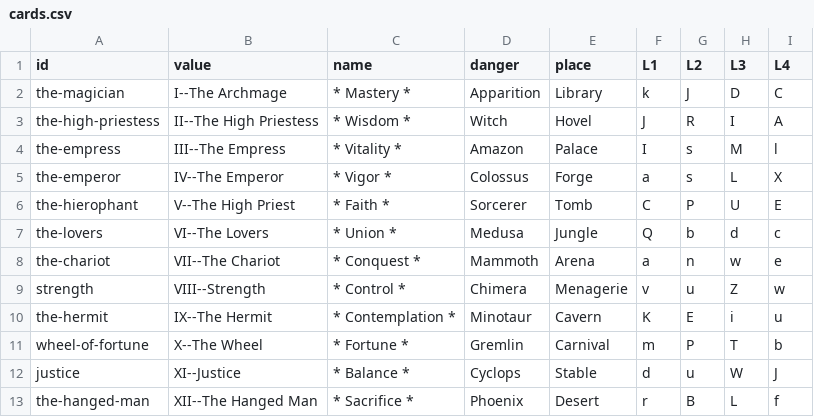
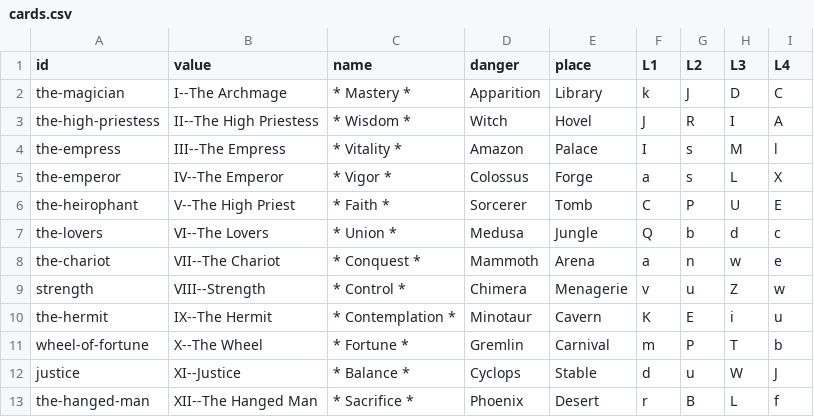
Before and after one commit to marcmajcher/roguelike-deck, a CSV file: Assets/cards.csv, drawn as a sheet; only a part is shown.

```diff
--- a/Assets/cards.csv
+++ b/Assets/cards.csv
@@ -5,3 +5,3 @@ the-empress,III--The Empress,* Vitality *,Amazon,Palace,I,s,M,l
 the-emperor,IV--The Emperor,* Vigor *,Colossus,Forge,a,s,L,X
-the-hierophant,V--The High Priest,* Faith *,Sorcerer,Tomb,C,P,U,E
+the-heirophant,V--The High Priest,* Faith *,Sorcerer,Tomb,C,P,U,E
 the-lovers,VI--The Lovers,* Union *,Medusa,Jungle,Q,b,d,c
```
Also changed, not shown: 2 other files.
